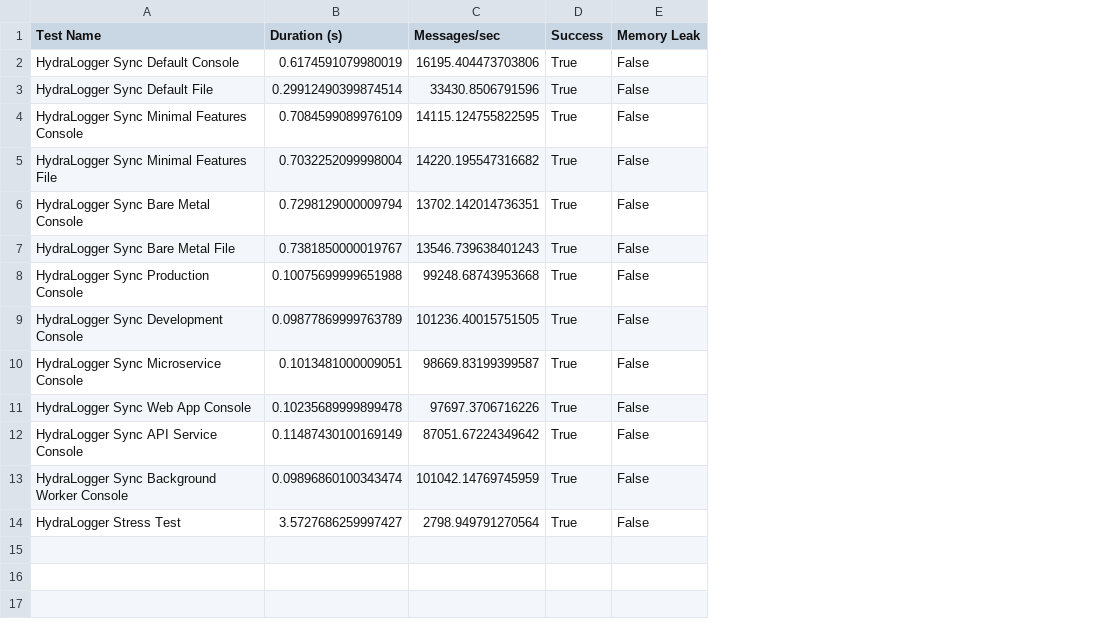
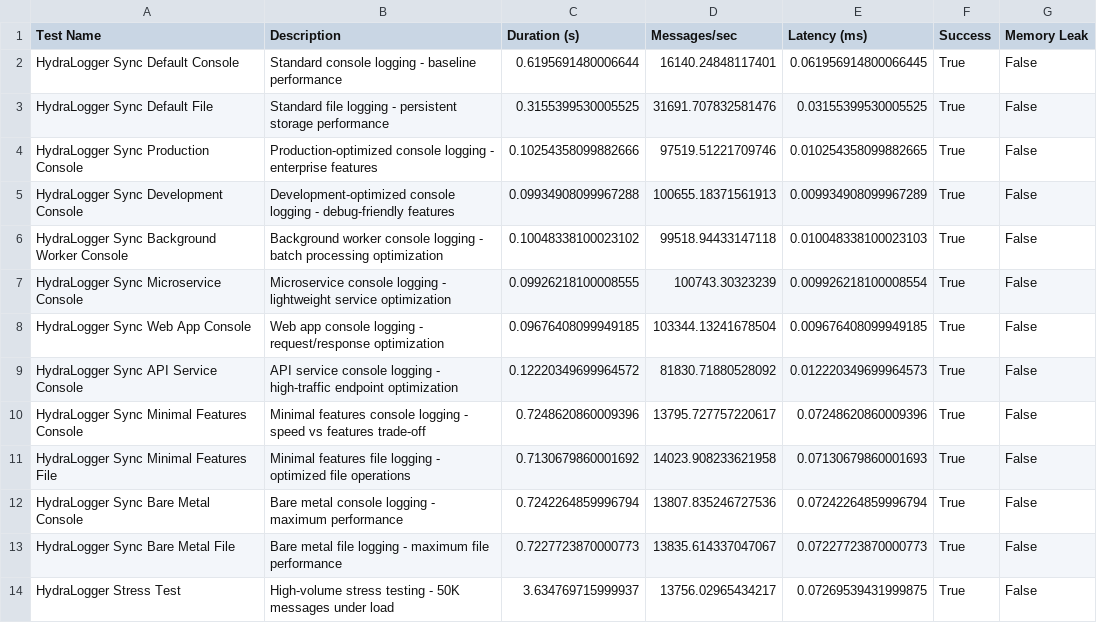
Before and after one commit to SavinRazvan/hydra-logger, a CSV file: benchmarks/results.csv, drawn as a sheet; removed rows and columns are numbered as before the commit, all else as after; the diff names each change by its address in the sheet, - before the commit and + after, or states it on an @@ line.

Commit message:
feat(benchmarks): rename performance test to sync_hydra_test.py and update benchmark documentation with latest results

```diff
--- a/benchmarks/results.csv
+++ b/benchmarks/results.csv
+column B (Description), rows 2-5: Standard console logging - baseline performance | Standard file logging - persistent storage performance | Production-optimized console logging - enterprise features | Development-optimized console logging - debug-friendly features; rows 7-9: Microservice console logging - lightweight service optimization | Web app console logging - request/response optimization | API service console logging - high-traffic endpoint optimization; row 14: High-volume stress testing - 50K messages under load
+column E (Latency (ms)), rows 2-5: 0.061956914800066445 | 0.03155399530005525 | 0.010254358099882665 | 0.009934908099967289; rows 7-9: 0.009926218100008554 | 0.009676408099949185 | 0.012220349699964573; row 14: 0.07269539431999875
-C2 (Duration (s)): 0.6174591079980019
+C2 (Duration (s)): 0.6195691480006644
-D2 (Messages/sec): 16195.404473703806
+D2 (Messages/sec): 16140.24848117401
-C3 (Duration (s)): 0.29912490399874514
+C3 (Duration (s)): 0.3155399530005525
-D3 (Messages/sec): 33430.8506791596
+D3 (Messages/sec): 31691.707832581476
-row 4: HydraLogger Sync Minimal Features Console | 0.7084599089976109 | 14115.124755822595 | True | False
-row 5: HydraLogger Sync Minimal Features File | 0.7032252099998004 | 14220.195547316682 | True | False
-row 6: HydraLogger Sync Bare Metal Console | 0.7298129000009794 | 13702.142014736351 | True | False
-row 7: HydraLogger Sync Bare Metal File | 0.7381850000019767 | 13546.739638401243 | True | False
-C4 (Duration (s)): 0.10075699999651988
+C4 (Duration (s)): 0.10254358099882666
-D4 (Messages/sec): 99248.68743953668
+D4 (Messages/sec): 97519.51221709746
-C5 (Duration (s)): 0.09877869999763789
+C5 (Duration (s)): 0.09934908099967288
-D5 (Messages/sec): 101236.40015751505
+D5 (Messages/sec): 100655.18371561913
+row 6: HydraLogger Sync Background Worker Console | Background worker console logging - batch processing optimization | 0.10048338100023102 | 99518.94433147118 | 0.010048338100023103 | True | False
-C7 (Duration (s)): 0.1013481000009051
+C7 (Duration (s)): 0.09926218100008555
-D7 (Messages/sec): 98669.83199399587
+D7 (Messages/sec): 100743.30323239
-C8 (Duration (s)): 0.10235689999899478
+C8 (Duration (s)): 0.09676408099949185
-D8 (Messages/sec): 97697.3706716226
+D8 (Messages/sec): 103344.13241678504
-C9 (Duration (s)): 0.11487430100169149
+C9 (Duration (s)): 0.12220349699964572
-D9 (Messages/sec): 87051.67224349642
+D9 (Messages/sec): 81830.71880528092
-row 13: HydraLogger Sync Background Worker Console | 0.09896860100343474 | 101042.14769745959 | True | False
+row 10: HydraLogger Sync Minimal Features Console | Minimal features console logging - speed vs features trade-off | 0.7248620860009396 | 13795.727757220617 | 0.07248620860009396 | True | False
+row 11: HydraLogger Sync Minimal Features File | Minimal features file logging - optimized file operations | 0.7130679860001692 | 14023.908233621958 | 0.07130679860001693 | True | False
+row 12: HydraLogger Sync Bare Metal Console | Bare metal console logging - maximum performance | 0.7242264859996794 | 13807.835246727536 | 0.07242264859996794 | True | False
+row 13: HydraLogger Sync Bare Metal File | Bare metal file logging - maximum file performance | 0.7227723870000773 | 13835.614337047067 | 0.07227723870000773 | True | False
-C14 (Duration (s)): 3.5727686259997427
+C14 (Duration (s)): 3.634769715999937
-D14 (Messages/sec): 2798.949791270564
+D14 (Messages/sec): 13756.02965434217
```
Also changed, not shown: 4 other files.
